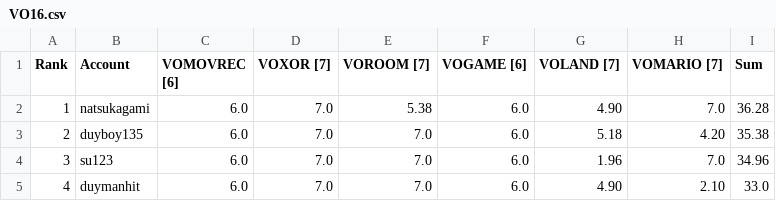
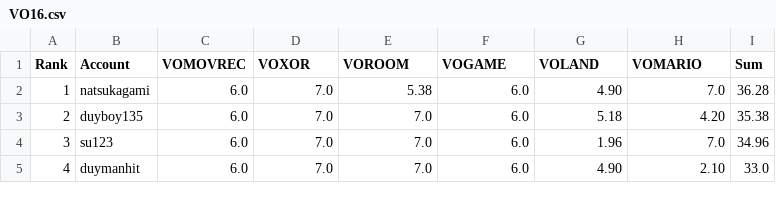
Before and after one commit to iamquang95/graphRanking, a CSV file: VO16.csv, drawn as a sheet; only a part is shown.

Commit message:
Implement read data from csv

```diff
--- a/VO16.csv
+++ b/VO16.csv
@@ -1,2 +1,2 @@
-Rank;Account;VOMOVREC [6];VOXOR [7];VOROOM [7];VOGAME [6];VOLAND [7];VOMARIO [7];Sum
+Rank;Account;VOMOVREC;VOXOR;VOROOM;VOGAME;VOLAND;VOMARIO;Sum
 1;natsukagami;6.0;7.0;5.38;6.0;4.90;7.0;36.28
```
Also changed, not shown: 1 other file.
